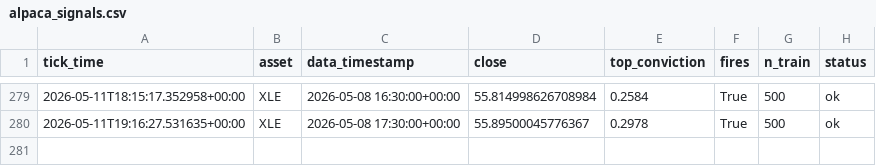
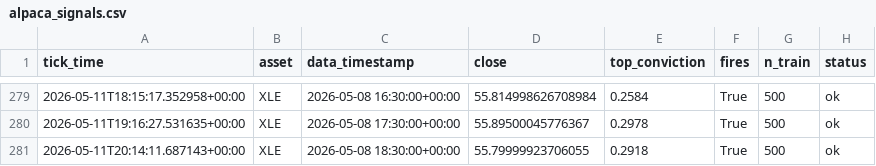
Before and after one commit to dhardestylewis/trading_research, a CSV file: reports/canary/alpaca_signals.csv, drawn as a sheet; only a part is shown, gaps mark what is left out.

```diff
--- a/reports/canary/alpaca_signals.csv
+++ b/reports/canary/alpaca_signals.csv
@@ -280 +280,2 @@ tick_time,asset,data_timestamp,close,top_conviction,fires,n_train,status
 2026-05-11T19:16:27.531635+00:00,XLE,2026-05-08 17:30:00+00:00,55.89500045776367,0.2978,True,500,ok
+2026-05-11T20:14:11.687143+00:00,XLE,2026-05-08 18:30:00+00:00,55.79999923706055,0.2918,True,500,ok
```
Also changed, not shown: 1 other file.
